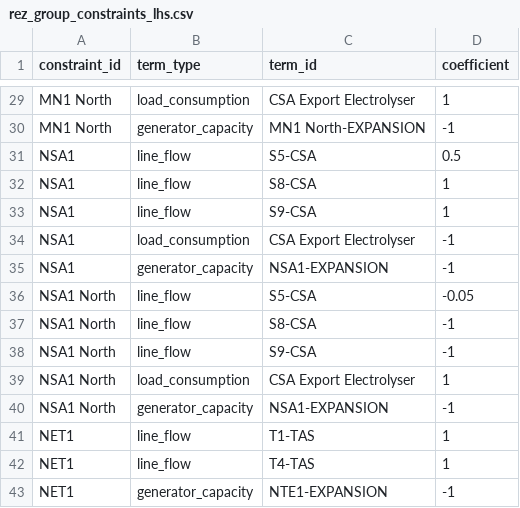
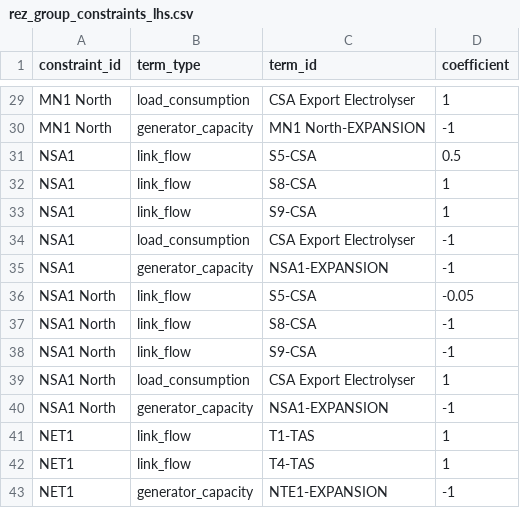
Before and after one commit to Open-ISP/ISPyPSA, a CSV file: src/ispypsa/templater/manually_extracted_template_tables/6.0/rez_group_constraints_lhs.csv, drawn as a sheet; only a part is shown, gaps mark what is left out; the diff covers the shown part only.

Commit message:
refactor to use links instead of lines

```diff
--- a/src/ispypsa/templater/manually_extracted_template_tables/6.0/rez_group_constraints_lhs.csv
+++ b/src/ispypsa/templater/manually_extracted_template_tables/6.0/rez_group_constraints_lhs.csv
@@ -30,14 +30,14 @@ MN1 North,load_consumption,CSA Export Electrolyser,1
 MN1 North,generator_capacity,MN1 North-EXPANSION,-1
-NSA1,line_flow,S5-CSA,0.5
-NSA1,line_flow,S8-CSA,1
-NSA1,line_flow,S9-CSA,1
+NSA1,link_flow,S5-CSA,0.5
+NSA1,link_flow,S8-CSA,1
+NSA1,link_flow,S9-CSA,1
 NSA1,load_consumption,CSA Export Electrolyser,-1
 NSA1,generator_capacity,NSA1-EXPANSION,-1
-NSA1 North,line_flow,S5-CSA,-0.05
-NSA1 North,line_flow,S8-CSA,-1
-NSA1 North,line_flow,S9-CSA,-1
+NSA1 North,link_flow,S5-CSA,-0.05
+NSA1 North,link_flow,S8-CSA,-1
+NSA1 North,link_flow,S9-CSA,-1
 NSA1 North,load_consumption,CSA Export Electrolyser,1
 NSA1 North,generator_capacity,NSA1-EXPANSION,-1
-NET1,line_flow,T1-TAS,1
-NET1,line_flow,T4-TAS,1
+NET1,link_flow,T1-TAS,1
+NET1,link_flow,T4-TAS,1
 NET1,generator_capacity,NTE1-EXPANSION,-1
```
Also changed, not shown: 22 edited cells elsewhere in this file, src/ispypsa/templater/manually_extracted_template_tables/6.0/rez_transmission_limit_constraints_lhs.csv, 22 other files.
